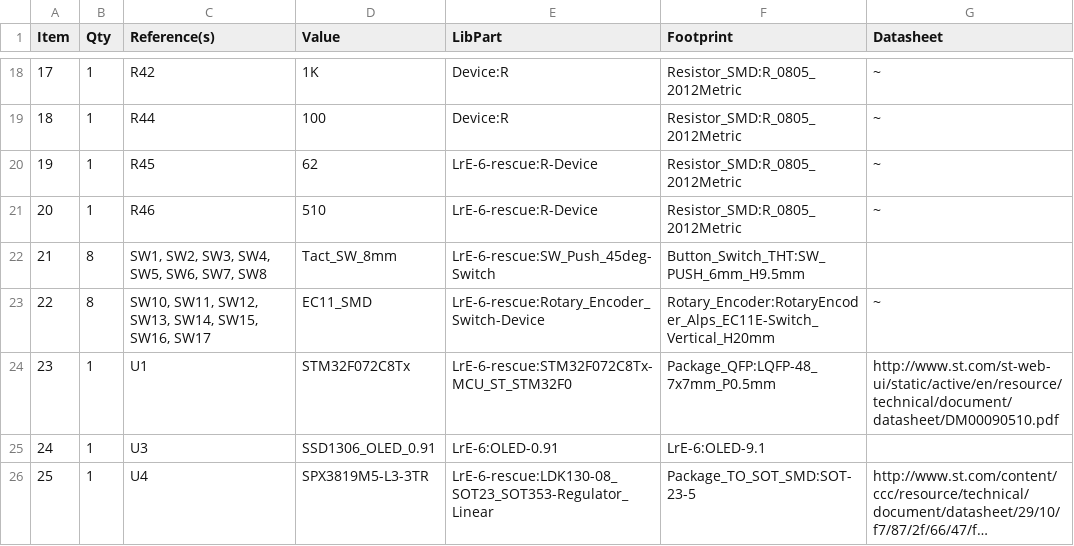
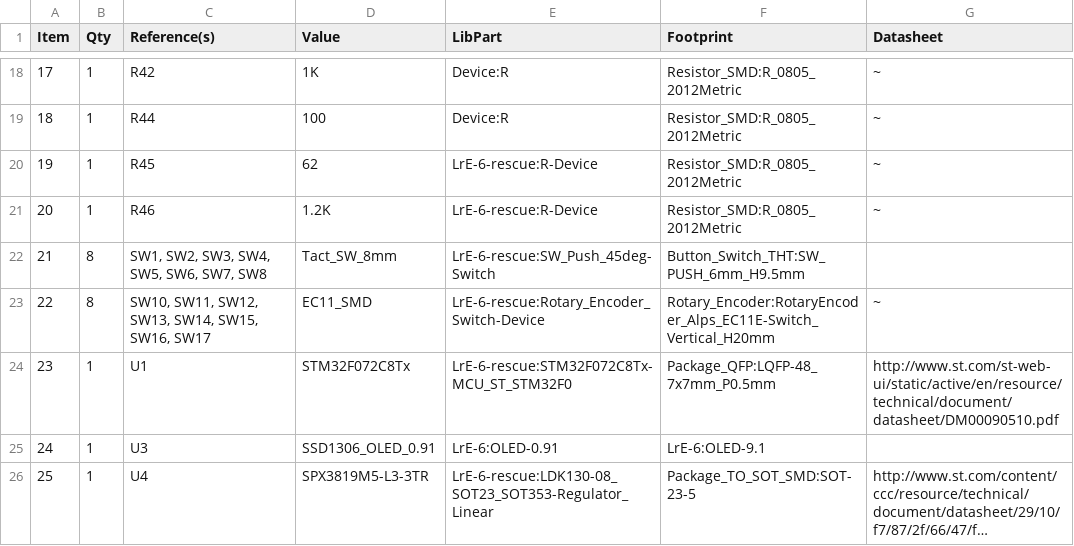
Before and after one commit to remov-b4-flight/LrTMAX.4lpb, a CSV file: LrTMAX.BOM.csv, drawn as a sheet; only a part is shown, gaps mark what is left out; long unchanged cells end in ….

```diff
--- a/LrTMAX.BOM.csv
+++ b/LrTMAX.BOM.csv
@@ -20,3 +20,3 @@
 "19","1","R45","62","LrE-6-rescue:R-Device","Resistor_SMD:R_0805_2012Metric","~"
-"20","1","R46","510","LrE-6-rescue:R-Device","Resistor_SMD:R_0805_2012Metric","~"
+"20","1","R46","1.2K","LrE-6-rescue:R-Device","Resistor_SMD:R_0805_2012Metric","~"
 "21","8","SW1, SW2, SW3, SW4, SW5, SW6, SW7, SW8","Tact_SW_8mm","LrE-6-rescue:SW_Push_45deg-Switch","Button_Switch_THT:SW_PUSH_6mm_H9.5mm",""
```
Also changed, not shown: 1 other file.
